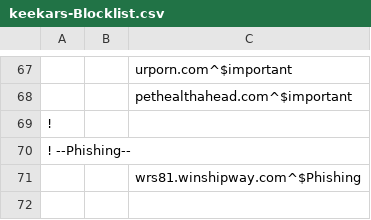
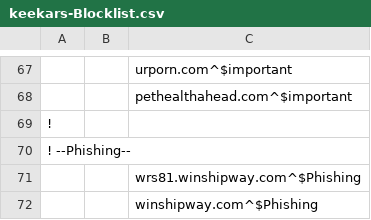
Before and after one commit to keekar2022/keekar2022, a CSV file: adguard/keekars-Blocklist.csv, drawn as a sheet; only a part is shown, gaps mark what is left out.

Commit message:
Update keekars-Blocklist.csv
added urls related to
||wrs81.winshipway.com^$Phishing

```diff
--- a/adguard/keekars-Blocklist.csv
+++ b/adguard/keekars-Blocklist.csv
@@ -71 +71,2 @@
 ||wrs81.winshipway.com^$Phishing
+||winshipway.com^$Phishing
```
